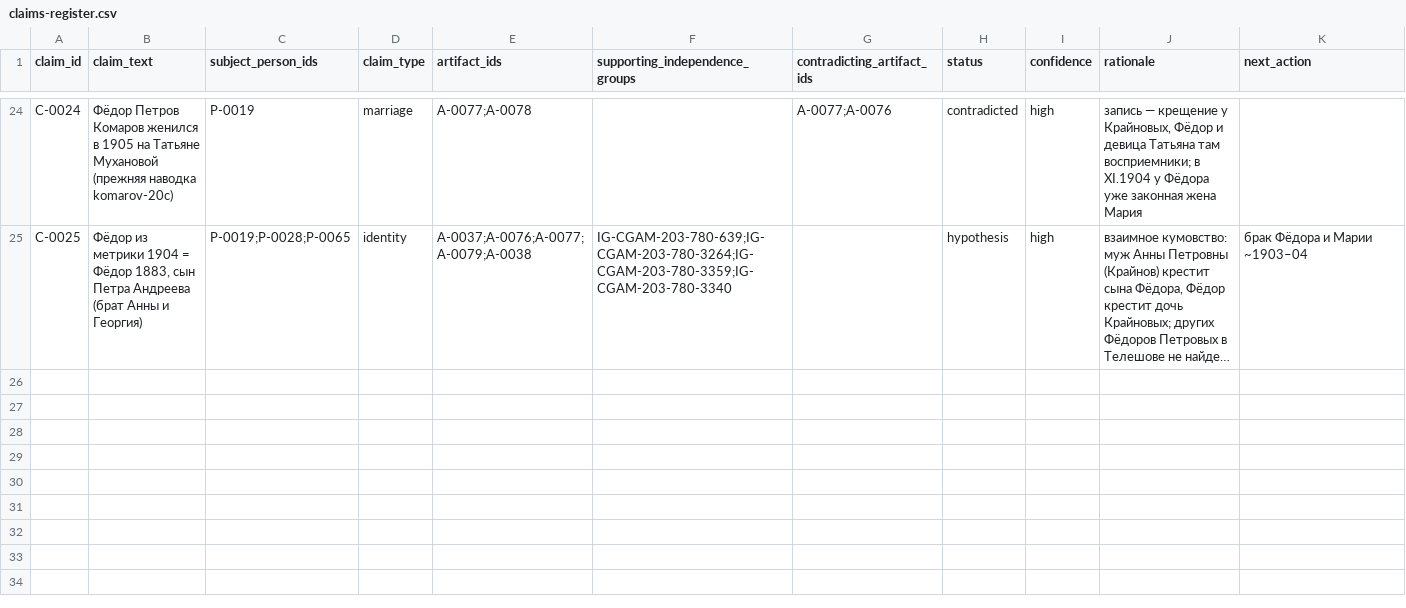
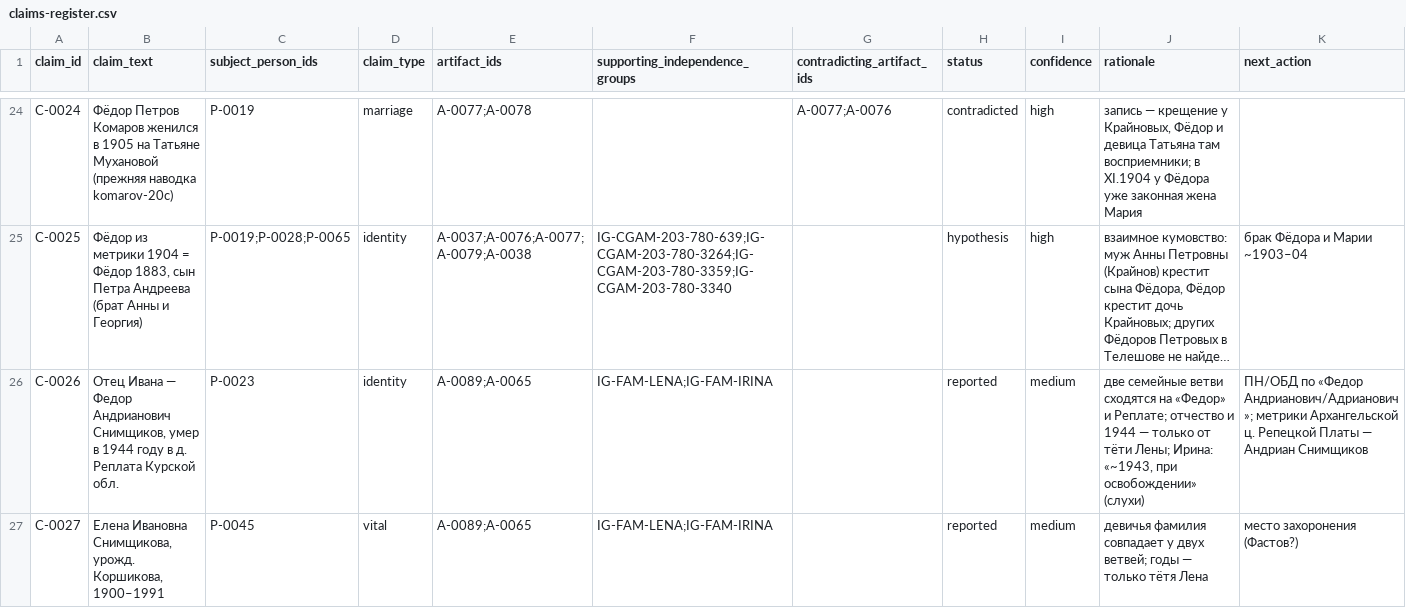
Before and after one commit to sokomishalov/komarova-genealogy, a CSV file: case/claims-register.csv, drawn as a sheet; only a part is shown, gaps mark what is left out; long unchanged cells end in …; the diff names each change by its address in the sheet, - before the commit and + after, or states it on an @@ line.

Commit message:
Fedor Andrianovich and Elena Ivanovna 1900-1991 from aunt Lena

```diff
--- a/case/claims-register.csv
+++ b/case/claims-register.csv
+row 26: C-0026 | Отец Ивана — Федор Андрианович Снимщиков, умер в 1944 году в д. Реплата Курской обл. | P-0023 | identity | A-0089;A-0065 | IG-FAM-LENA;IG-FAM-IRINA |  | reported | medium | две семейные ветви сходятся на «Федор» и Реплате; отчество и 1944 — только от тёти Лены; Ирина: «~1943, при освобождении» (слухи) | ПН/ОБД по «Федор Андрианович/Адрианович»; метрики Архангельской ц. Репецкой Платы — Андриан Снимщиков
+row 27: C-0027 | Елена Ивановна Снимщикова, урожд. Коршикова, 1900–1991 | P-0045 | vital | A-0089;A-0065 | IG-FAM-LENA;IG-FAM-IRINA |  | reported | medium | девичья фамилия совпадает у двух ветвей; годы — только тётя Лена | место захоронения (Фастов?)
```
Also changed, not shown: case/artifact-register.csv, case/person-register.csv, 3 other files.
